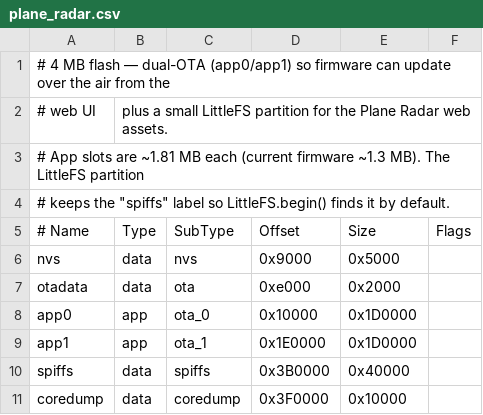
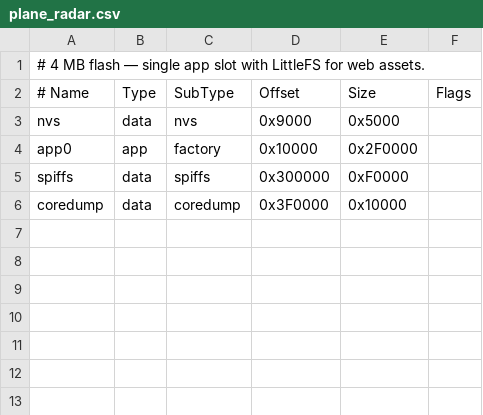
Before and after one commit to WatskeBart/ESP32-Plane-Radar, a CSV file: partitions/plane_radar.csv, drawn as a sheet.

Commit message:
refactor: remove OTA, switch to single-app partition layout
- Drop dual-OTA partitions in favour of a larger factory slot
- Remove web-based firmware update UI, backend handler, and JS
- Update flash layout: 3 MB app + 960 KB LittleFS
- Replace esptool-js references with ESPWebTool
- Drop `v` prefix from release tag format
- Expand README flashing guide with step-by-step instructions

```diff
--- a/partitions/plane_radar.csv
+++ b/partitions/plane_radar.csv
@@ -1,11 +1,6 @@
-# 4 MB flash — dual-OTA (app0/app1) so firmware can update over the air from the
-# web UI, plus a small LittleFS partition for the Plane Radar web assets.
-# App slots are ~1.81 MB each (current firmware ~1.3 MB). The LittleFS partition
-# keeps the "spiffs" label so LittleFS.begin() finds it by default.
+# 4 MB flash — single app slot with LittleFS for web assets.
 # Name,     Type, SubType,  Offset,   Size,     Flags
 nvs,        data, nvs,      0x9000,   0x5000,
-otadata,    data, ota,      0xe000,   0x2000,
-app0,       app,  ota_0,    0x10000,  0x1D0000,
-app1,       app,  ota_1,    0x1E0000, 0x1D0000,
-spiffs,     data, spiffs,   0x3B0000, 0x40000,
+app0,       app,  factory,  0x10000,  0x2F0000,
+spiffs,     data, spiffs,   0x300000, 0xF0000,
 coredump,   data, coredump, 0x3F0000, 0x10000,
```
Also changed, not shown: 10 other files.
